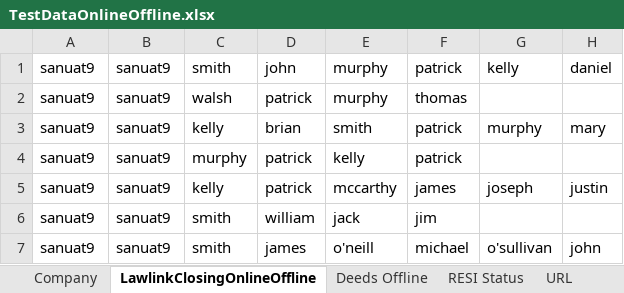
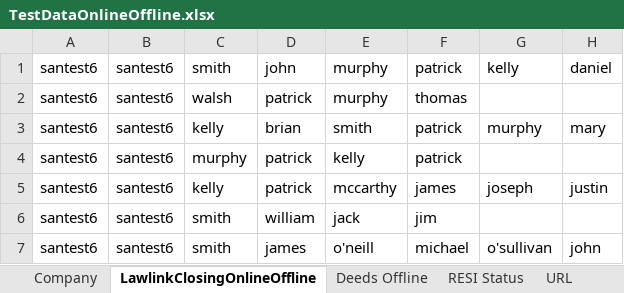
Before and after one commit to santhosh1980/rochfordbrady, an Excel workbook: Data/TestDataOnlineOffline.xlsx, sheet LawlinkClosingOnlineOffline, drawn as a sheet; values as stored, in another font and other column widths than the file's, no borders; the diff names each change by its address in the sheet, - before the commit and + after, or states it on an @@ line.

```diff
--- a/Data/TestDataOnlineOffline.xlsx (sheet LawlinkClosingOnlineOffline)
+++ b/Data/TestDataOnlineOffline.xlsx (sheet LawlinkClosingOnlineOffline)
-A1:A7: sanuat9
+A1:A7: santest6
-B1:B7: sanuat9
+B1:B7: santest6
```
Also changed, not shown: Data/TestData.xlsx, 18 other files.
